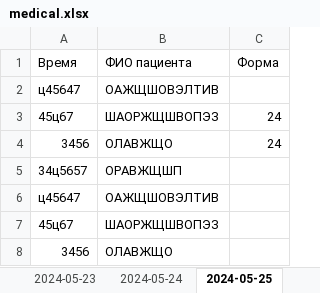
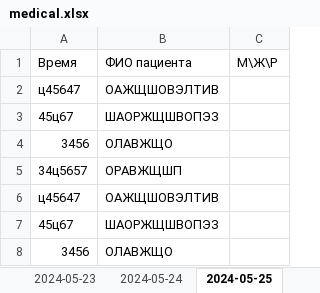
Before and after one commit to MarinaPak108/LotusApp, an Excel workbook: records/medical.xlsx, sheet 2024-05-25, drawn as a sheet; only a part is shown; values as stored, in another font and other column widths than the file's, no borders; the diff names each change by its address in the sheet, - before the commit and + after, or states it on an @@ line.

```diff
--- a/records/medical.xlsx (sheet 2024-05-25)
+++ b/records/medical.xlsx (sheet 2024-05-25)
-C1: Форма
+C1: М\Ж\Р
-C3:C4: 24
+C3:C4: (empty)
```
Also changed, not shown: sheet current, sheet 2024-05-27, sheet 2024-05-24, sheet 2024-05-23, sheet 2024-05-26, sheet 2024-05-28, 1 more sheet, other sheet tabs, 6 other files.
